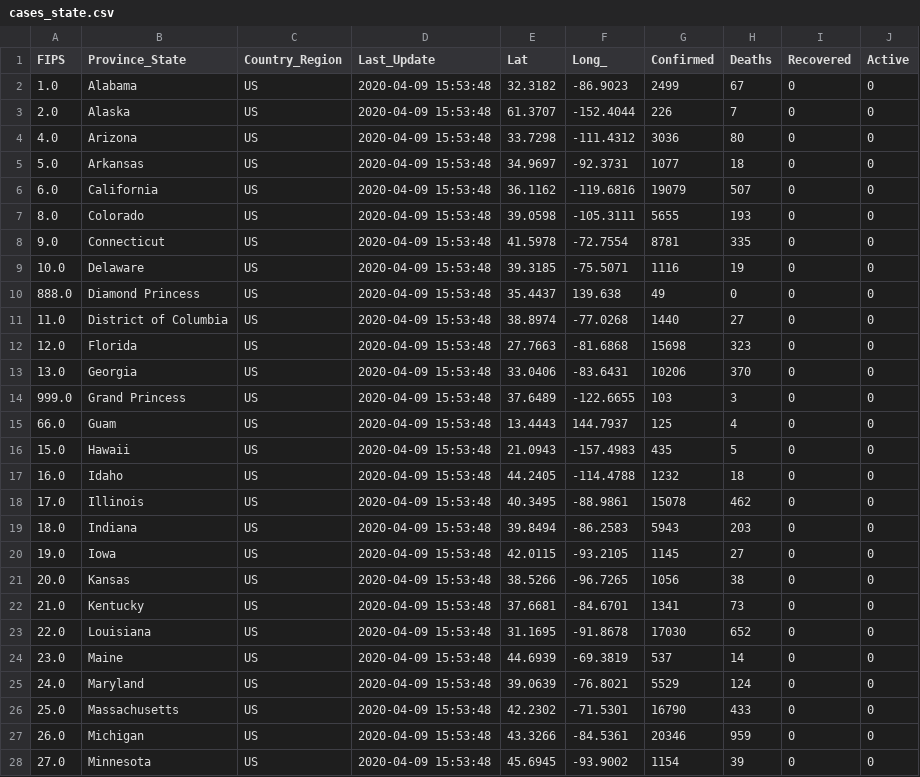
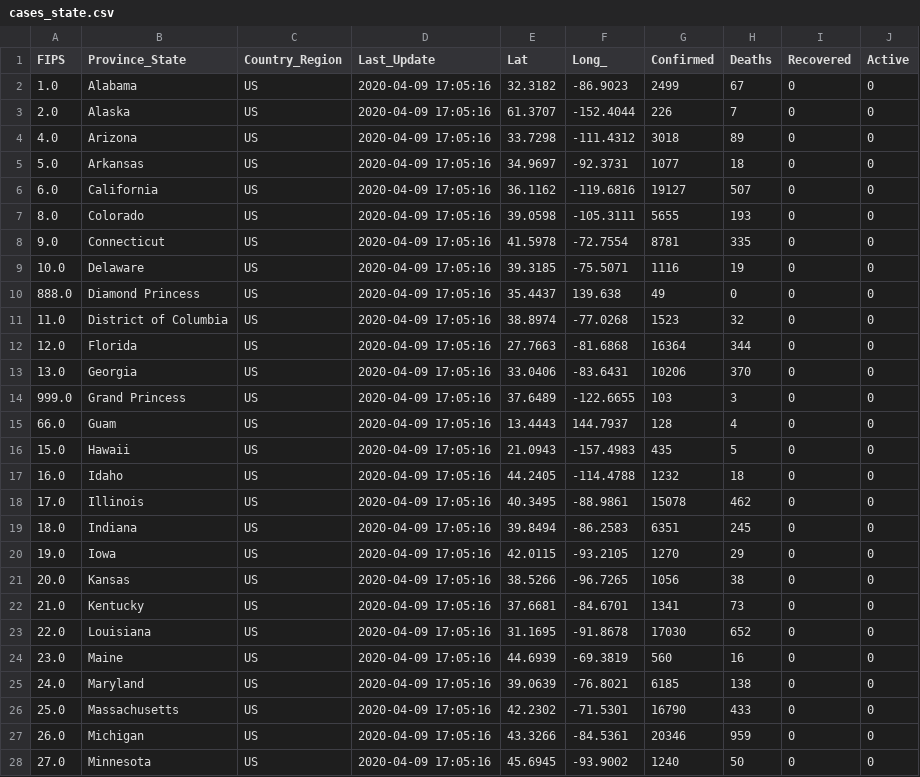
Before and after one commit to pablisco/virustrend, a CSV file: cache/cases_state.csv, drawn as a sheet; only a part is shown; the diff covers the shown part only.

```diff
--- a/cache/cases_state.csv
+++ b/cache/cases_state.csv
@@ -1,28 +1,28 @@
 FIPS,Province_State,Country_Region,Last_Update,Lat,Long_,Confirmed,Deaths,Recovered,Active
-1.0,Alabama,US,2020-04-09 15:53:48,32.3182,-86.9023,2499,67,0,0
-2.0,Alaska,US,2020-04-09 15:53:48,61.3707,-152.4044,226,7,0,0
-4.0,Arizona,US,2020-04-09 15:53:48,33.7298,-111.4312,3036,80,0,0
-5.0,Arkansas,US,2020-04-09 15:53:48,34.9697,-92.3731,1077,18,0,0
-6.0,California,US,2020-04-09 15:53:48,36.1162,-119.6816,19079,507,0,0
-8.0,Colorado,US,2020-04-09 15:53:48,39.0598,-105.3111,5655,193,0,0
-9.0,Connecticut,US,2020-04-09 15:53:48,41.5978,-72.7554,8781,335,0,0
-10.0,Delaware,US,2020-04-09 15:53:48,39.3185,-75.5071,1116,19,0,0
-888.0,Diamond Princess,US,2020-04-09 15:53:48,35.4437,139.638,49,0,0,0
-11.0,District of Columbia,US,2020-04-09 15:53:48,38.8974,-77.0268,1440,27,0,0
-12.0,Florida,US,2020-04-09 15:53:48,27.7663,-81.6868,15698,323,0,0
-13.0,Georgia,US,2020-04-09 15:53:48,33.0406,-83.6431,10206,370,0,0
-999.0,Grand Princess,US,2020-04-09 15:53:48,37.6489,-122.6655,103,3,0,0
-66.0,Guam,US,2020-04-09 15:53:48,13.4443,144.7937,125,4,0,0
-15.0,Hawaii,US,2020-04-09 15:53:48,21.0943,-157.4983,435,5,0,0
-16.0,Idaho,US,2020-04-09 15:53:48,44.2405,-114.4788,1232,18,0,0
-17.0,Illinois,US,2020-04-09 15:53:48,40.3495,-88.9861,15078,462,0,0
-18.0,Indiana,US,2020-04-09 15:53:48,39.8494,-86.2583,5943,203,0,0
-19.0,Iowa,US,2020-04-09 15:53:48,42.0115,-93.2105,1145,27,0,0
-20.0,Kansas,US,2020-04-09 15:53:48,38.5266,-96.7265,1056,38,0,0
-21.0,Kentucky,US,2020-04-09 15:53:48,37.6681,-84.6701,1341,73,0,0
-22.0,Louisiana,US,2020-04-09 15:53:48,31.1695,-91.8678,17030,652,0,0
-23.0,Maine,US,2020-04-09 15:53:48,44.6939,-69.3819,537,14,0,0
-24.0,Maryland,US,2020-04-09 15:53:48,39.0639,-76.8021,5529,124,0,0
-25.0,Massachusetts,US,2020-04-09 15:53:48,42.2302,-71.5301,16790,433,0,0
-26.0,Michigan,US,2020-04-09 15:53:48,43.3266,-84.5361,20346,959,0,0
-27.0,Minnesota,US,2020-04-09 15:53:48,45.6945,-93.9002,1154,39,0,0
+1.0,Alabama,US,2020-04-09 17:05:16,32.3182,-86.9023,2499,67,0,0
+2.0,Alaska,US,2020-04-09 17:05:16,61.3707,-152.4044,226,7,0,0
+4.0,Arizona,US,2020-04-09 17:05:16,33.7298,-111.4312,3018,89,0,0
+5.0,Arkansas,US,2020-04-09 17:05:16,34.9697,-92.3731,1077,18,0,0
+6.0,California,US,2020-04-09 17:05:16,36.1162,-119.6816,19127,507,0,0
+8.0,Colorado,US,2020-04-09 17:05:16,39.0598,-105.3111,5655,193,0,0
+9.0,Connecticut,US,2020-04-09 17:05:16,41.5978,-72.7554,8781,335,0,0
+10.0,Delaware,US,2020-04-09 17:05:16,39.3185,-75.5071,1116,19,0,0
+888.0,Diamond Princess,US,2020-04-09 17:05:16,35.4437,139.638,49,0,0,0
+11.0,District of Columbia,US,2020-04-09 17:05:16,38.8974,-77.0268,1523,32,0,0
+12.0,Florida,US,2020-04-09 17:05:16,27.7663,-81.6868,16364,344,0,0
+13.0,Georgia,US,2020-04-09 17:05:16,33.0406,-83.6431,10206,370,0,0
+999.0,Grand Princess,US,2020-04-09 17:05:16,37.6489,-122.6655,103,3,0,0
+66.0,Guam,US,2020-04-09 17:05:16,13.4443,144.7937,128,4,0,0
+15.0,Hawaii,US,2020-04-09 17:05:16,21.0943,-157.4983,435,5,0,0
+16.0,Idaho,US,2020-04-09 17:05:16,44.2405,-114.4788,1232,18,0,0
+17.0,Illinois,US,2020-04-09 17:05:16,40.3495,-88.9861,15078,462,0,0
+18.0,Indiana,US,2020-04-09 17:05:16,39.8494,-86.2583,6351,245,0,0
+19.0,Iowa,US,2020-04-09 17:05:16,42.0115,-93.2105,1270,29,0,0
+20.0,Kansas,US,2020-04-09 17:05:16,38.5266,-96.7265,1056,38,0,0
+21.0,Kentucky,US,2020-04-09 17:05:16,37.6681,-84.6701,1341,73,0,0
+22.0,Louisiana,US,2020-04-09 17:05:16,31.1695,-91.8678,17030,652,0,0
+23.0,Maine,US,2020-04-09 17:05:16,44.6939,-69.3819,560,16,0,0
+24.0,Maryland,US,2020-04-09 17:05:16,39.0639,-76.8021,6185,138,0,0
+25.0,Massachusetts,US,2020-04-09 17:05:16,42.2302,-71.5301,16790,433,0,0
+26.0,Michigan,US,2020-04-09 17:05:16,43.3266,-84.5361,20346,959,0,0
+27.0,Minnesota,US,2020-04-09 17:05:16,45.6945,-93.9002,1240,50,0,0
```
Also changed, not shown: 50 edited cells elsewhere in this file, cache/cases.csv, cache/cases_country.csv, 32 other files.
